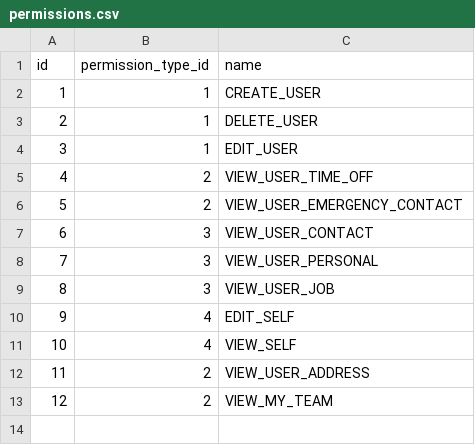
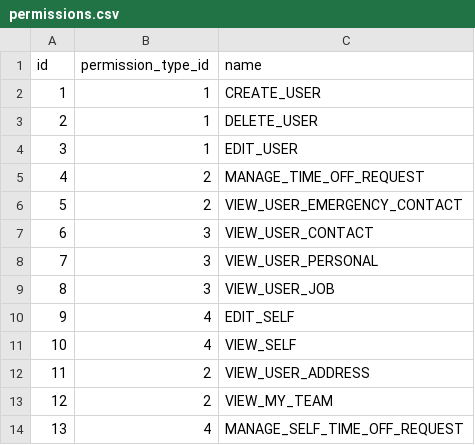
Before and after one commit to shuangyu-eb/shamu-hrs-company-service-test-autoscale, a CSV file: src/main/resources/db/changelog/data/permissions.csv, drawn as a sheet.

Commit message:
64: time off in employees (#125)
64: time off in employees (#125)

```diff
--- a/src/main/resources/db/changelog/data/permissions.csv
+++ b/src/main/resources/db/changelog/data/permissions.csv
@@ -4,3 +4,3 @@ id,permission_type_id,name
 3,1,EDIT_USER
-4,2,VIEW_USER_TIME_OFF
+4,2,MANAGE_TIME_OFF_REQUEST
 5,2,VIEW_USER_EMERGENCY_CONTACT
@@ -13 +13,2 @@ id,permission_type_id,name
 12,2,VIEW_MY_TEAM
+13,4,MANAGE_SELF_TIME_OFF_REQUEST
```
Also changed, not shown: 16 other files.
